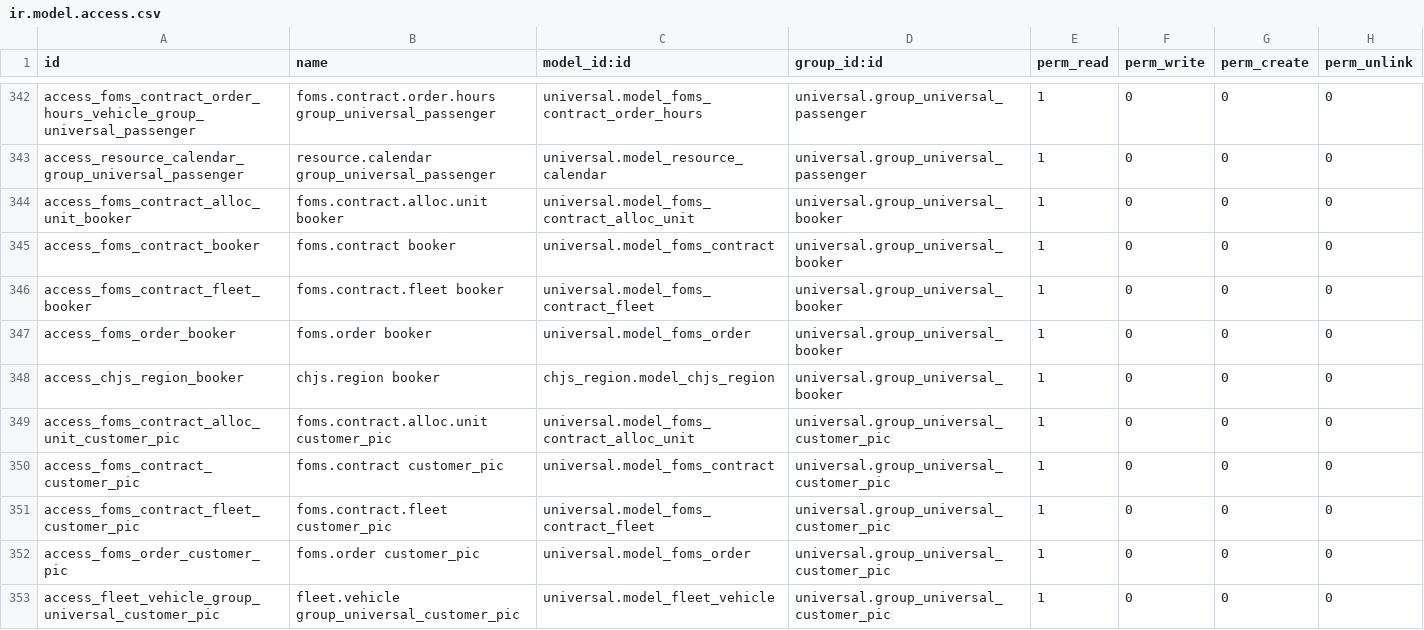
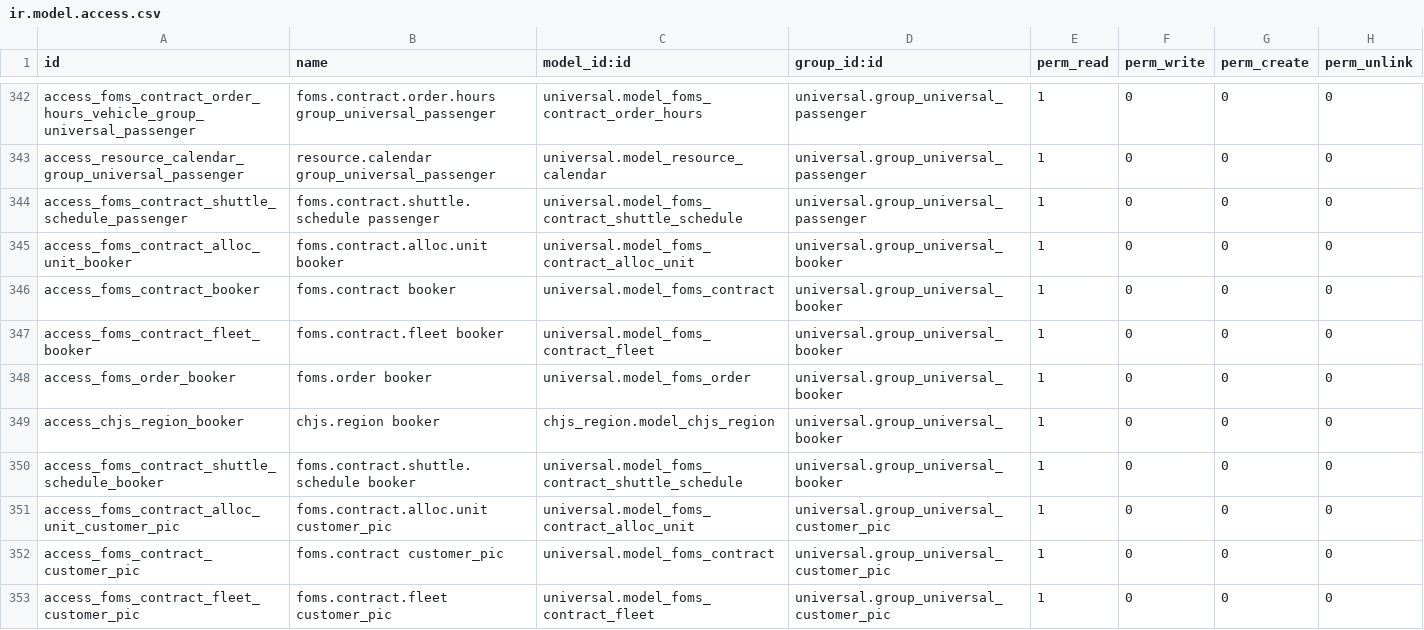
Before and after one commit to junedtan/universal-odoo, a CSV file: security/ir.model.access.csv, drawn as a sheet; only a part is shown, gaps mark what is left out; the shorter side is filled out with more unchanged rows; the diff names each change by its address in the sheet, - before the commit and + after, or states it on an @@ line.

Commit message:
[MOBILE] Access and bug orders

```diff
--- a/security/ir.model.access.csv
+++ b/security/ir.model.access.csv
+row 344: access_foms_contract_shuttle_schedule_passenger | foms.contract.shuttle.schedule passenger | universal.model_foms_contract_shuttle_schedule | universal.group_universal_passenger | 1 | 0 | 0 | 0
+row 350: access_foms_contract_shuttle_schedule_booker | foms.contract.shuttle.schedule booker | universal.model_foms_contract_shuttle_schedule | universal.group_universal_booker | 1 | 0 | 0 | 0
```
Also changed, not shown: 1 other file.
